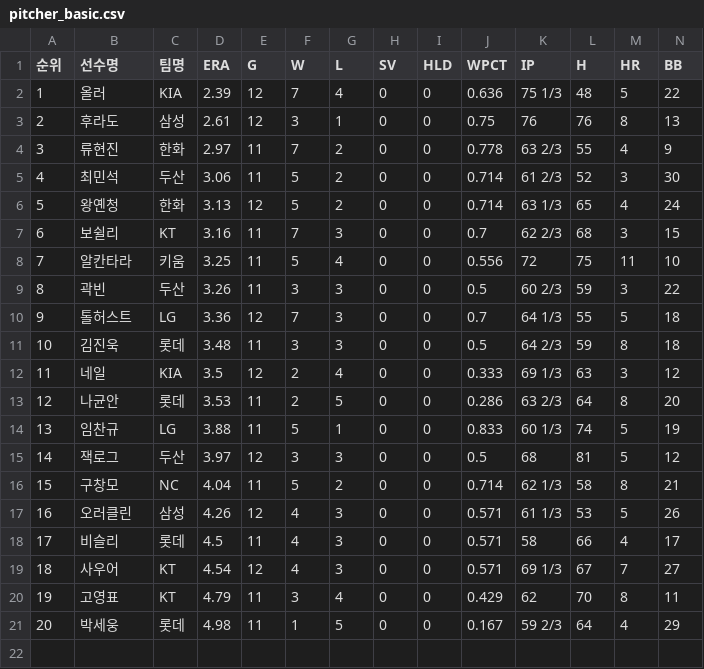
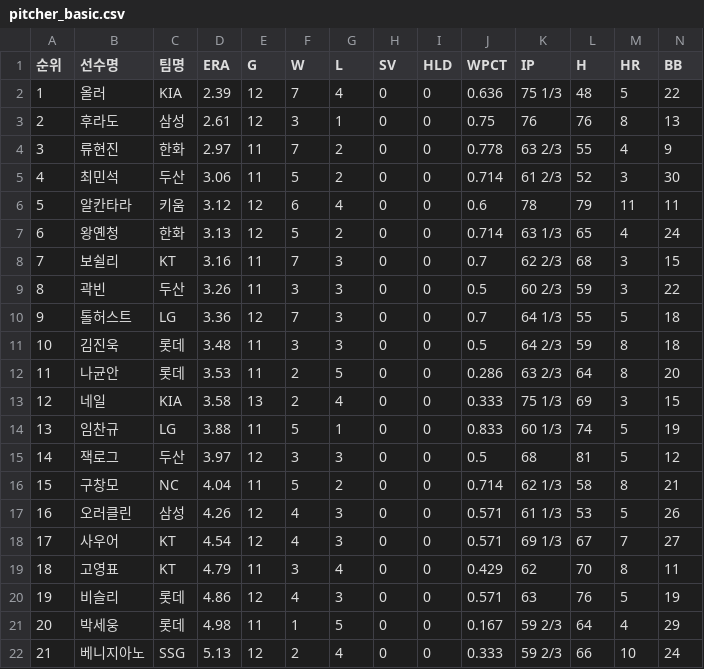
Before and after one commit to yruserious/kbo-fangraphs, a CSV file: data_raw/2026_kbo_official/pitcher_basic.csv, drawn as a sheet; only a part is shown; removed rows and columns are numbered as before the commit, all else as after; rows hold the shown columns only; the diff names each change by its address in the sheet, - before the commit and + after, or states it on an @@ line.

```diff
--- a/data_raw/2026_kbo_official/pitcher_basic.csv
+++ b/data_raw/2026_kbo_official/pitcher_basic.csv
+row 6: 5 | 알칸타라 | 키움 | 3.12 | 12 | 6 | 4 | 0 | 0 | 0.6 | 78 | 79 | 11 | 11
@@ column A (순위) renumbered between rows 7 and 19 @@
-row 8: 7 | 알칸타라 | 키움 | 3.25 | 11 | 5 | 4 | 0 | 0 | 0.556 | 72 | 75 | 11 | 10
-row 12: 11 | 네일 | KIA | 3.5 | 12 | 2 | 4 | 0 | 0 | 0.333 | 69 1/3 | 63 | 3 | 12
+row 13: 12 | 네일 | KIA | 3.58 | 13 | 2 | 4 | 0 | 0 | 0.333 | 75 1/3 | 69 | 3 | 15
-row 18: 17 | 비슬리 | 롯데 | 4.5 | 11 | 4 | 3 | 0 | 0 | 0.571 | 58 | 66 | 4 | 17
+row 20: 19 | 비슬리 | 롯데 | 4.86 | 12 | 4 | 3 | 0 | 0 | 0.571 | 63 | 76 | 5 | 19
+row 22: 21 | 베니지아노 | SSG | 5.13 | 12 | 2 | 4 | 0 | 0 | 0.333 | 59 2/3 | 66 | 10 | 24
```
Also changed, not shown: data_raw/2026_kbo_official/defense_basic.csv, data_raw/2026_kbo_official/hitter_basic1.csv, 2 other files.
